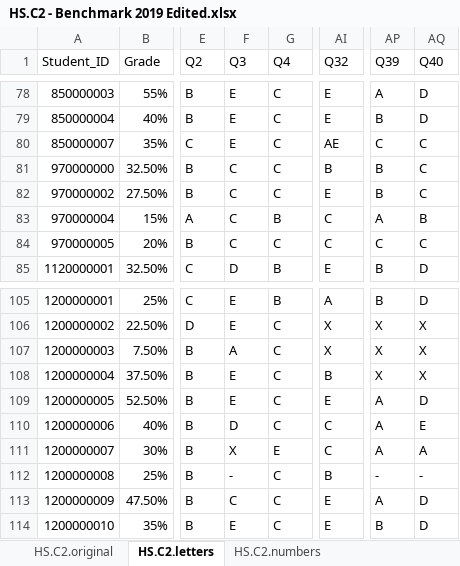
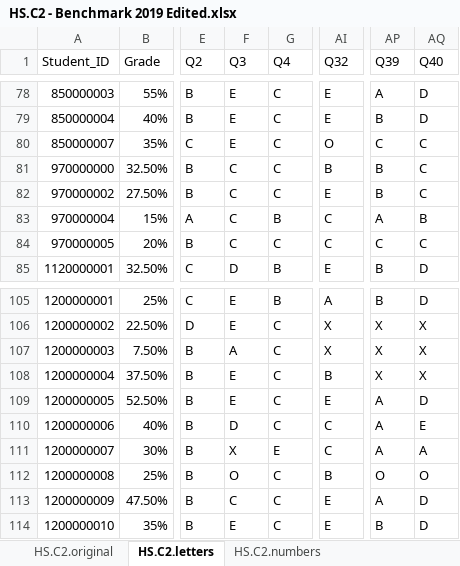
Before and after one commit to kevin-tp-tran/VEYM_benchmark_analytics_2019, an Excel workbook: Data/HS/HS.C2 - Benchmark 2019 Edited.xlsx, sheet HS.C2.letters, drawn as a sheet; only a part is shown, gaps mark what is left out; values as stored, in another font and other column widths than the file's, no borders; the diff names each change by its address in the sheet, - before the commit and + after, or states it on an @@ line.

```diff
--- a/Data/HS/HS.C2 - Benchmark 2019 Edited.xlsx (sheet HS.C2.letters)
+++ b/Data/HS/HS.C2 - Benchmark 2019 Edited.xlsx (sheet HS.C2.letters)
-AI80 (Q32): AE
+AI80 (Q32): O
-F112 (Q3): -
+F112 (Q3): O
-AP112 (Q39): -
+AP112 (Q39): O
-AQ112 (Q40): -
+AQ112 (Q40): O
```
Also changed, not shown: Data/AN/AN.C1 - Benchmark 2019 Edited.xlsx, Data/AN/AN.C2 - Benchmark 2019 Edited.xlsx, 36 other files.
